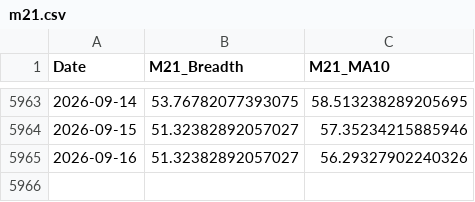
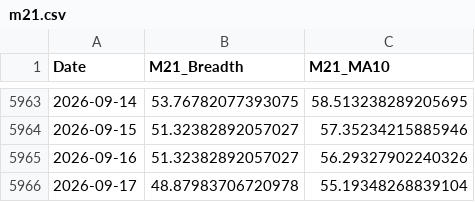
Before and after one commit to aljalajelab/market-dashboard, a CSV file: data/m21.csv, drawn as a sheet; only a part is shown, gaps mark what is left out; the diff names each change by its address in the sheet, - before the commit and + after, or states it on an @@ line.

```diff
--- a/data/m21.csv
+++ b/data/m21.csv
+row 5966: 2026-09-17 | 48.87983706720978 | 55.19348268839104
```
Also changed, not shown: data/m50.csv, data/price_oscillator.csv, 13 other files.
